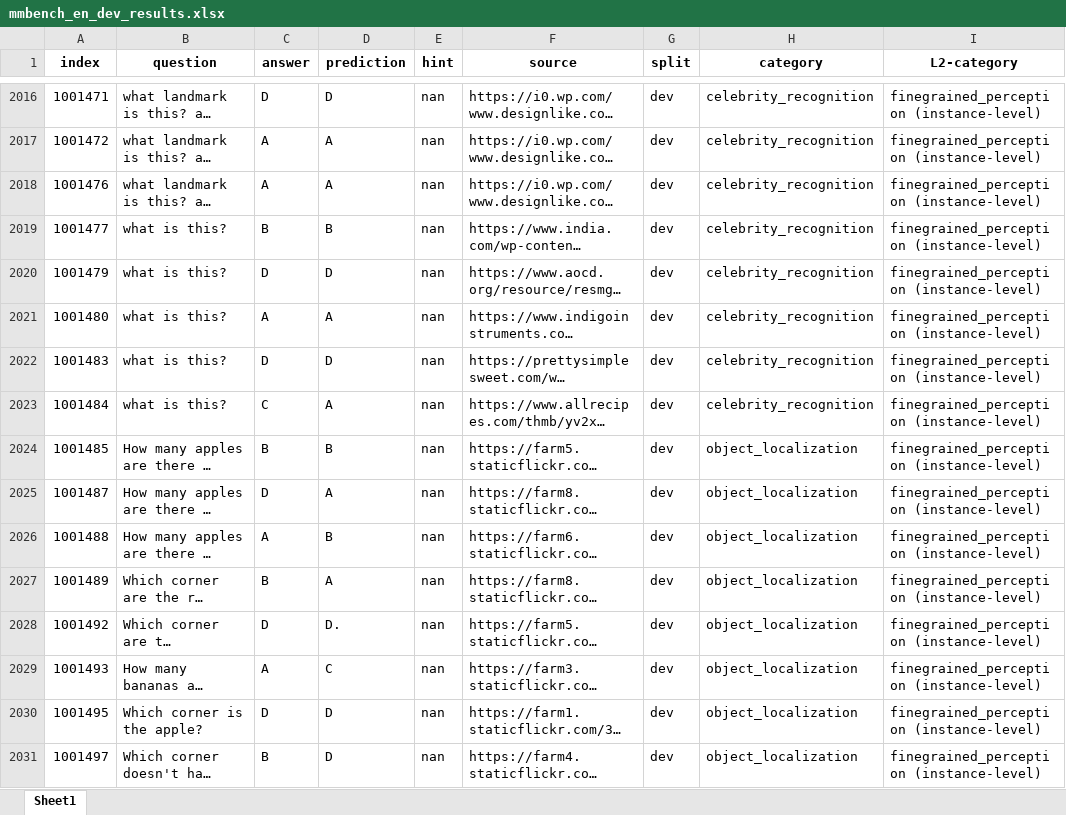
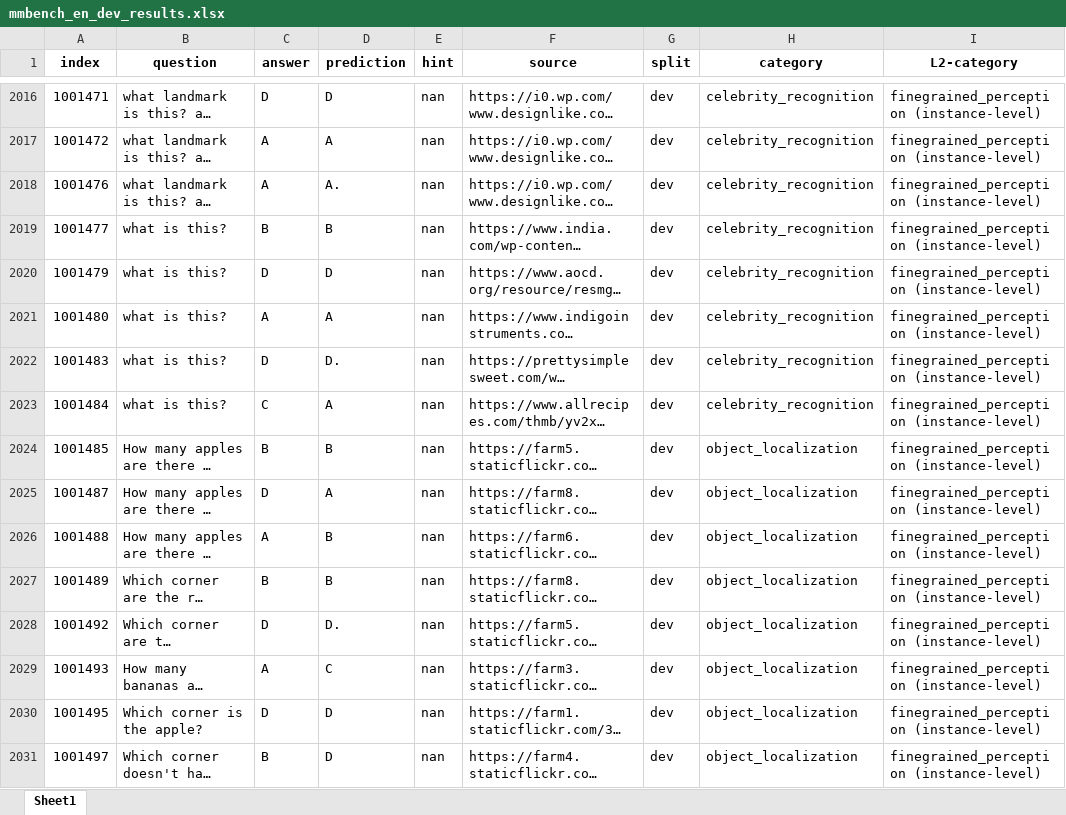
Before and after one commit to Perkzi/IPCV_exp, an Excel workbook: Qwen2-VL/logs/Qwen2-VL-7B-Instruct/mmbench_en/pruned_5_ratio_0.2/submissions/mmbench_en_dev_results.xlsx, sheet Sheet1, drawn as a sheet; only a part is shown, gaps mark what is left out; long unchanged cells end in …; values as stored, in another font and other column widths than the file's, no borders; the diff covers the shown part only; the diff names each change by its address in the sheet, - before the commit and + after, or states it on an @@ line.

```diff
--- a/Qwen2-VL/logs/Qwen2-VL-7B-Instruct/mmbench_en/pruned_5_ratio_0.2/submissions/mmbench_en_dev_results.xlsx (sheet Sheet1)
+++ b/Qwen2-VL/logs/Qwen2-VL-7B-Instruct/mmbench_en/pruned_5_ratio_0.2/submissions/mmbench_en_dev_results.xlsx (sheet Sheet1)
-D2018 (prediction): A
+D2018 (prediction): A.
-D2022 (prediction): D
+D2022 (prediction): D.
-D2027 (prediction): A
+D2027 (prediction): B
```
Also changed, not shown: 610 edited cells elsewhere in this sheet, Qwen2-VL/logs/Qwen2-VL-7B-Instruct/mmbench_en/pruned_2_ratio_0.2/submissions/mmbench_en_dev_results.xlsx, Qwen2-VL/logs/Qwen2-VL-7B-Instruct/mmbench_en/pruned_2_ratio_0.2/submissions/mmbench_en_test_results.xlsx, 11 other files.
